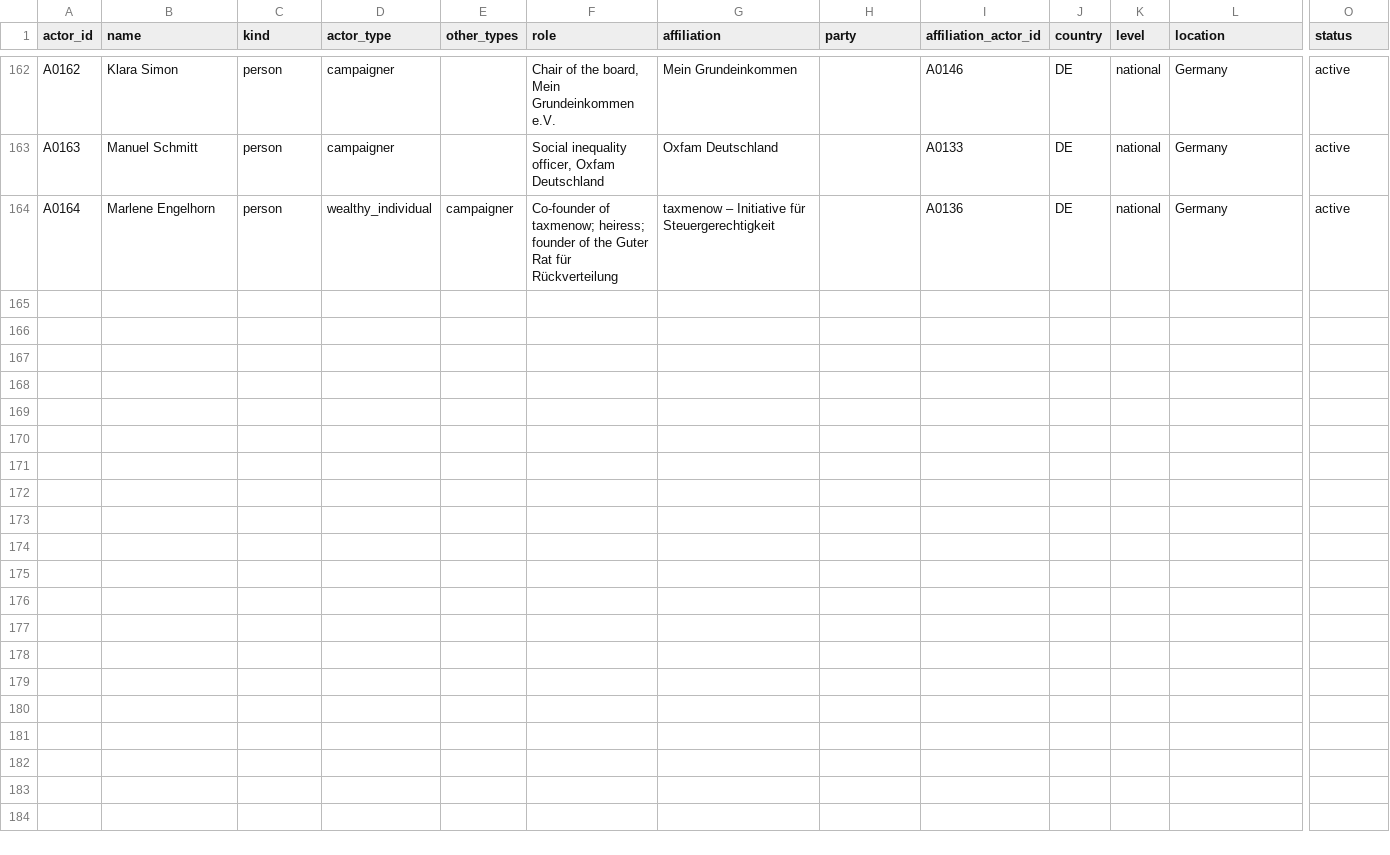
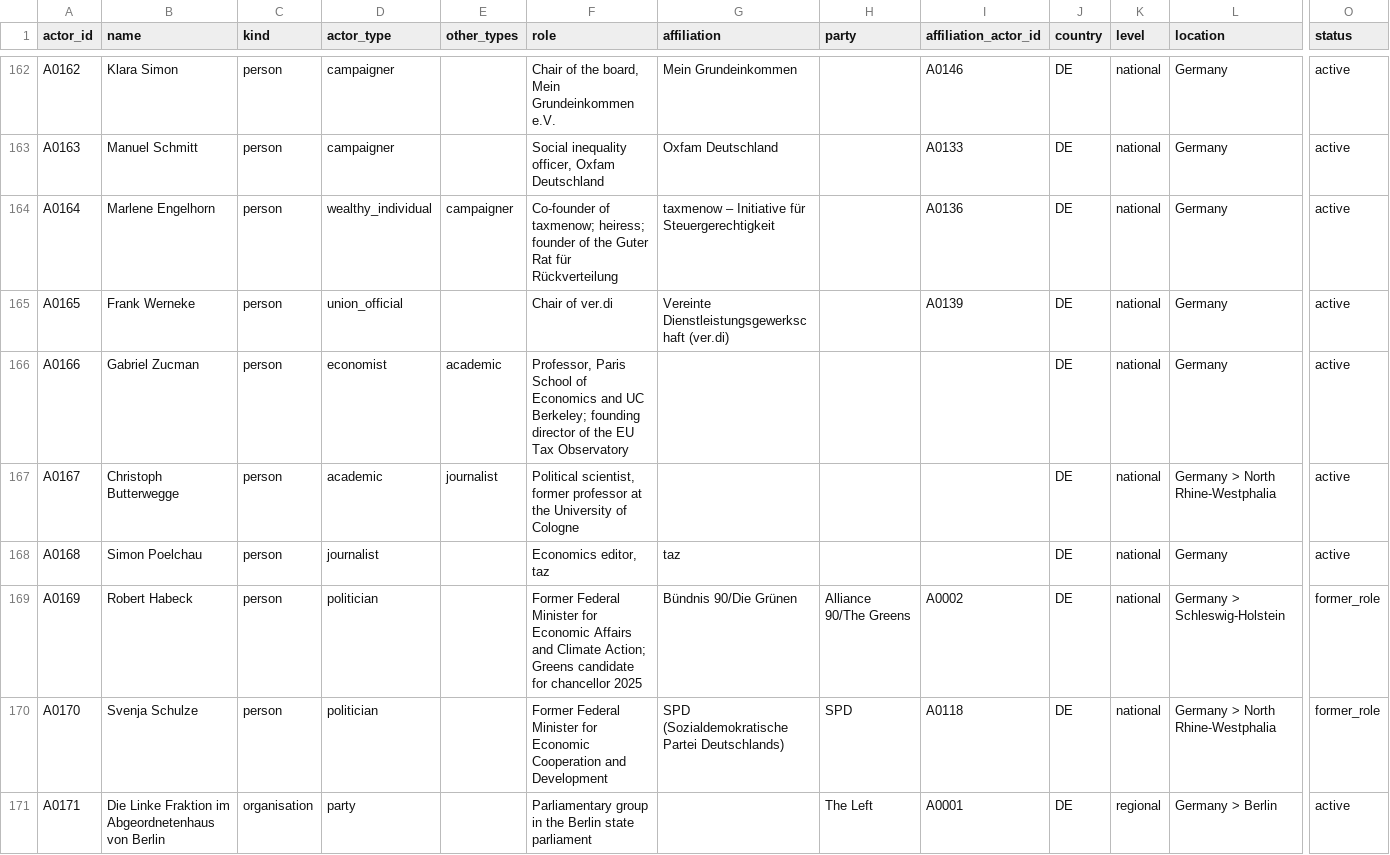
Before and after one commit to Egalitaristen/wealth-tax-database, a CSV file: data/de/actors.csv, drawn as a sheet; only a part is shown, gaps mark what is left out; rows hold the shown columns only; the diff covers the shown part only; the diff names each change by its address in the sheet, - before the commit and + after, or states it on an @@ line.

```diff
--- a/data/de/actors.csv
+++ b/data/de/actors.csv
+row 165: A0165 | Frank Werneke | person | union_official |  | Chair of ver.di | Vereinte Dienstleistungsgewerkschaft (ver.di) |  | A0139 | DE | national | Germany | active
+row 166: A0166 | Gabriel Zucman | person | economist | academic | Professor, Paris School of Economics and UC Berkeley; founding director of the EU Tax Observatory |  |  |  | DE | national | Germany | active
+row 167: A0167 | Christoph Butterwegge | person | academic | journalist | Political scientist, former professor at the University of Cologne |  |  |  | DE | national | Germany > North Rhine-Westphalia | active
+row 168: A0168 | Simon Poelchau | person | journalist |  | Economics editor, taz | taz |  |  | DE | national | Germany | active
+row 169: A0169 | Robert Habeck | person | politician |  | Former Federal Minister for Economic Affairs and Climate Action; Greens candidate for chancellor 2025 | Bündnis 90/Die Grünen | Alliance 90/The Greens | A0002 | DE | national | Germany > Schleswig-Holstein | former_role
+row 170: A0170 | Svenja Schulze | person | politician |  | Former Federal Minister for Economic Cooperation and Development | SPD (Sozialdemokratische Partei Deutschlands) | SPD | A0118 | DE | national | Germany > North Rhine-Westphalia | former_role
+row 171: A0171 | Die Linke Fraktion im Abgeordnetenhaus von Berlin | organisation | party |  | Parliamentary group in the Berlin state parliament |  | The Left | A0001 | DE | regional | Germany > Berlin | active
```
Also changed, not shown: 6 added rows elsewhere in this file, data/de/exclusions.csv, 1 other file.
